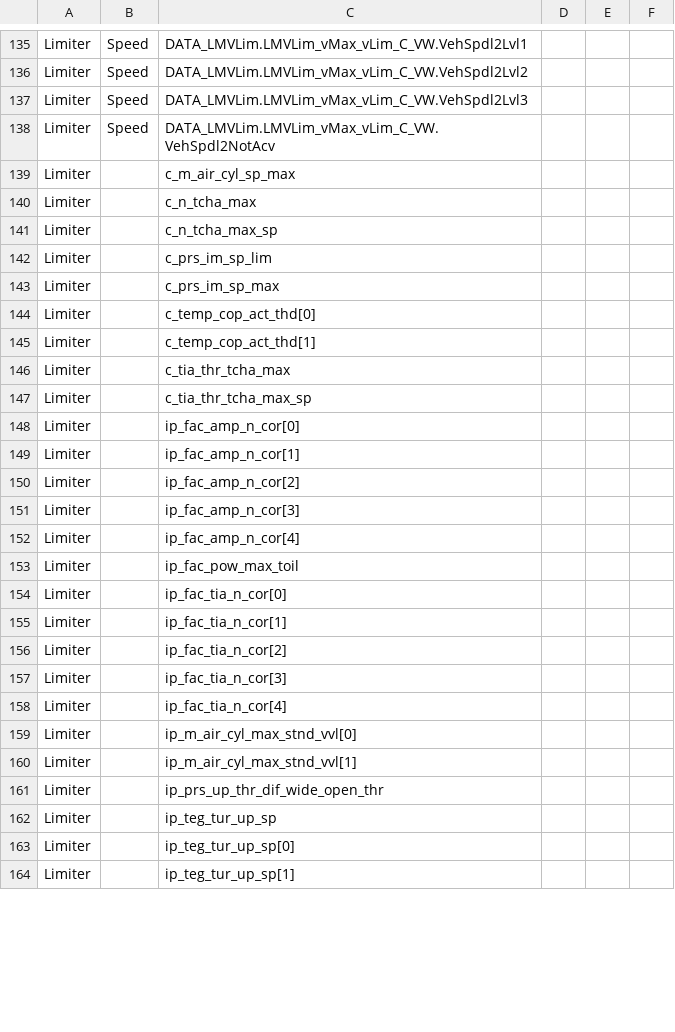
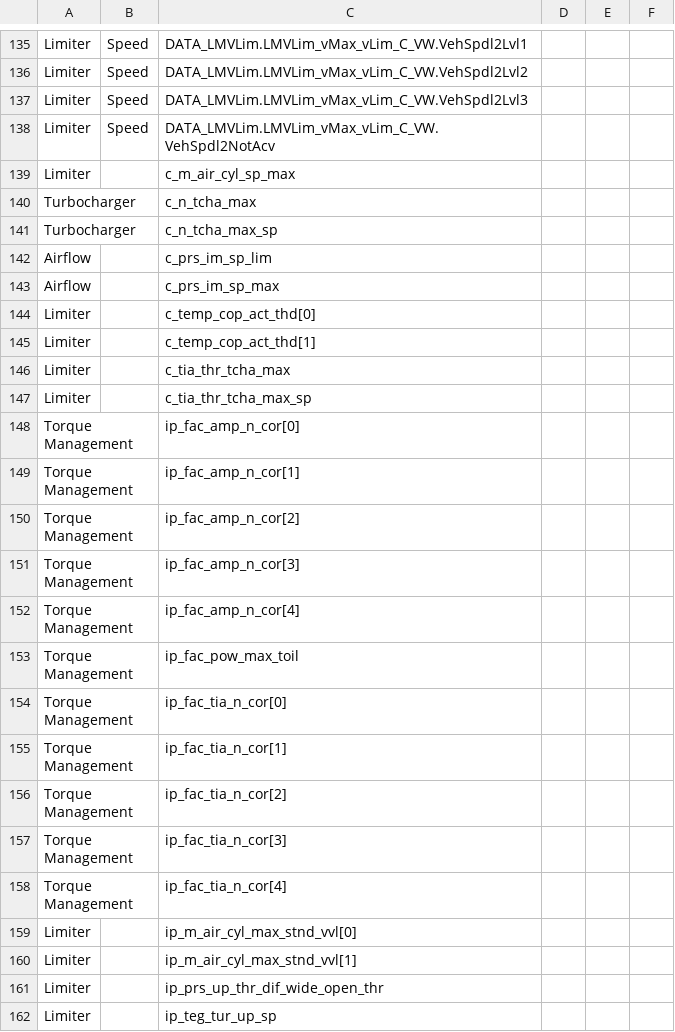
Before and after one commit to bri3d/a2l2xdf, a CSV file: a2l2xdf.csv, drawn as a sheet; only a part is shown, gaps mark what is left out; the shorter side is filled out with more unchanged rows; the diff covers the shown part only.

Commit message:
Update a2l2xdf.csv
Added MBT spark tables, Relocated some limiter tables to other categories

```diff
--- a/a2l2xdf.csv
+++ b/a2l2xdf.csv
@@ -139,6 +139,6 @@ Limiter,Speed,DATA_LMVLim.LMVLim_vMax_vLim_C_VW.VehSpdl2NotAcv,,,
 Limiter,,c_m_air_cyl_sp_max,,,
-Limiter,,c_n_tcha_max,,,
-Limiter,,c_n_tcha_max_sp,,,
-Limiter,,c_prs_im_sp_lim,,,
-Limiter,,c_prs_im_sp_max,,,
+Turbocharger,,c_n_tcha_max,,,
+Turbocharger,,c_n_tcha_max_sp,,,
+Airflow,,c_prs_im_sp_lim,,,
+Airflow,,c_prs_im_sp_max,,,
 Limiter,,c_temp_cop_act_thd[0],,,
@@ -147,13 +147,13 @@ Limiter,,c_tia_thr_tcha_max,,,
 Limiter,,c_tia_thr_tcha_max_sp,,,
-Limiter,,ip_fac_amp_n_cor[0],,,
-Limiter,,ip_fac_amp_n_cor[1],,,
-Limiter,,ip_fac_amp_n_cor[2],,,
-Limiter,,ip_fac_amp_n_cor[3],,,
-Limiter,,ip_fac_amp_n_cor[4],,,
-Limiter,,ip_fac_pow_max_toil,,,
-Limiter,,ip_fac_tia_n_cor[0],,,
-Limiter,,ip_fac_tia_n_cor[1],,,
-Limiter,,ip_fac_tia_n_cor[2],,,
-Limiter,,ip_fac_tia_n_cor[3],,,
-Limiter,,ip_fac_tia_n_cor[4],,,
+Torque Management,,ip_fac_amp_n_cor[0],,,
+Torque Management,,ip_fac_amp_n_cor[1],,,
+Torque Management,,ip_fac_amp_n_cor[2],,,
+Torque Management,,ip_fac_amp_n_cor[3],,,
+Torque Management,,ip_fac_amp_n_cor[4],,,
+Torque Management,,ip_fac_pow_max_toil,,,
+Torque Management,,ip_fac_tia_n_cor[0],,,
+Torque Management,,ip_fac_tia_n_cor[1],,,
+Torque Management,,ip_fac_tia_n_cor[2],,,
+Torque Management,,ip_fac_tia_n_cor[3],,,
+Torque Management,,ip_fac_tia_n_cor[4],,,
 Limiter,,ip_m_air_cyl_max_stnd_vvl[0],,,
```
Also changed, not shown: 36 added rows and 41 edited cells elsewhere in this file.
